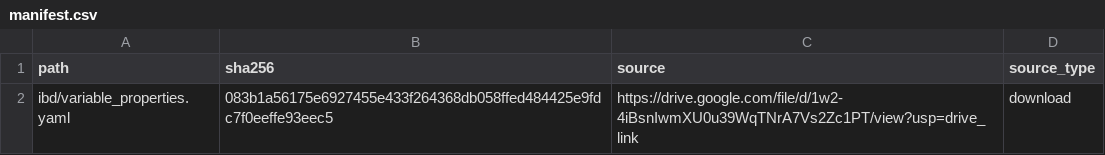
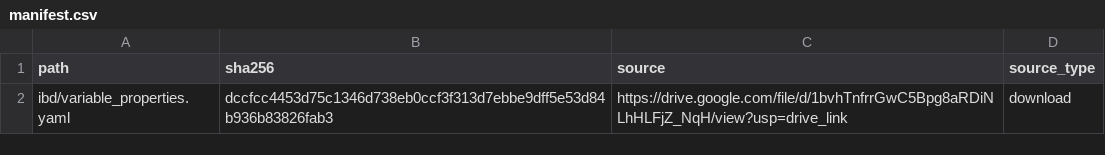
Before and after one commit to mdparkes/TransEHR2, a CSV file: manifest.csv, drawn as a sheet.

```diff
--- a/manifest.csv
+++ b/manifest.csv
@@ -1,2 +1,2 @@
 path,sha256,source,source_type
-ibd/variable_properties.yaml,083b1a56175e6927455e433f264368db058ffed484425e9fdc7f0eeffe93eec5,https://drive.google.com/file/d/1w2-4iBsnIwmXU0u39WqTNrA7Vs2Zc1PT/view?usp=drive_link,download
+ibd/variable_properties.yaml,dccfcc4453d75c1346d738eb0ccf3f313d7ebbe9dff5e53d84b936b83826fab3,https://drive.google.com/file/d/1bvhTnfrrGwC5Bpg8aRDiNLhHLFjZ_NqH/view?usp=drive_link,download
```
